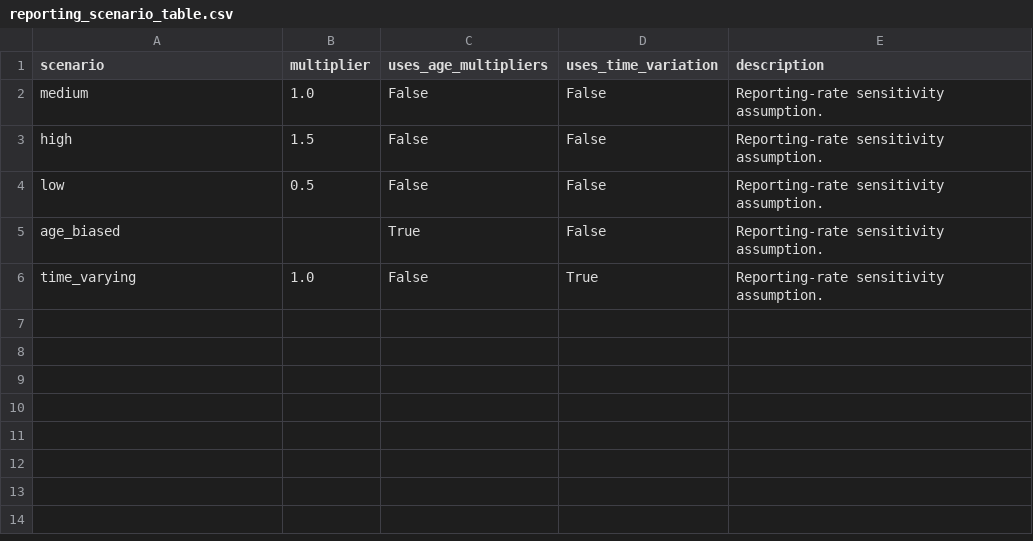
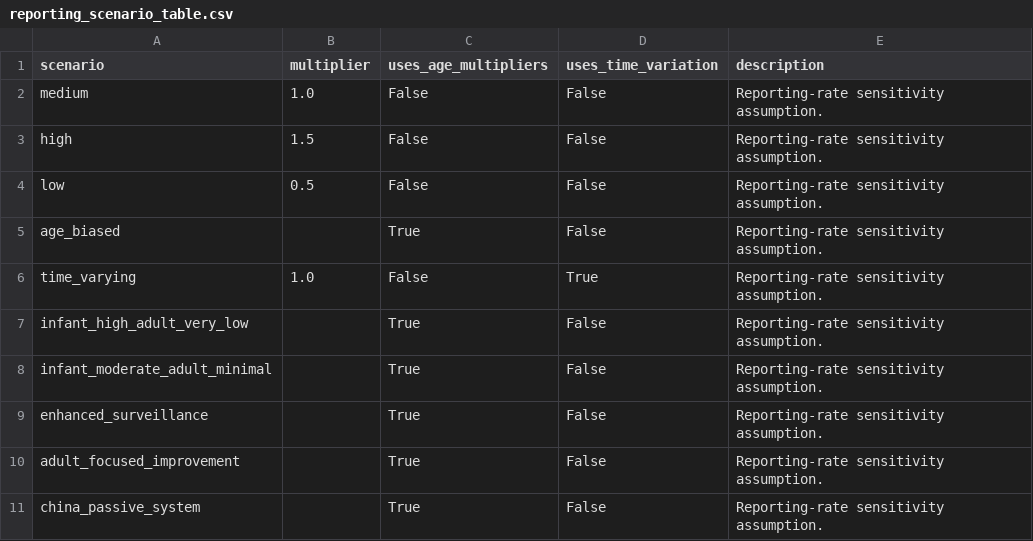
Before and after one commit to xmusphlkg/pertussis_transmission_analysis, a CSV file: manuscript_notes/reporting_scenario_table.csv, drawn as a sheet.

```diff
--- a/manuscript_notes/reporting_scenario_table.csv
+++ b/manuscript_notes/reporting_scenario_table.csv
@@ -6 +6,6 @@ age_biased,,True,False,Reporting-rate sensitivity assumption.
 time_varying,1.0,False,True,Reporting-rate sensitivity assumption.
+infant_high_adult_very_low,,True,False,Reporting-rate sensitivity assumption.
+infant_moderate_adult_minimal,,True,False,Reporting-rate sensitivity assumption.
+enhanced_surveillance,,True,False,Reporting-rate sensitivity assumption.
+adult_focused_improvement,,True,False,Reporting-rate sensitivity assumption.
+china_passive_system,,True,False,Reporting-rate sensitivity assumption.
```
Also changed, not shown: manuscript_notes/bayesian_prior_table.csv, manuscript_notes/country_profile_table.csv, 12 other files.
